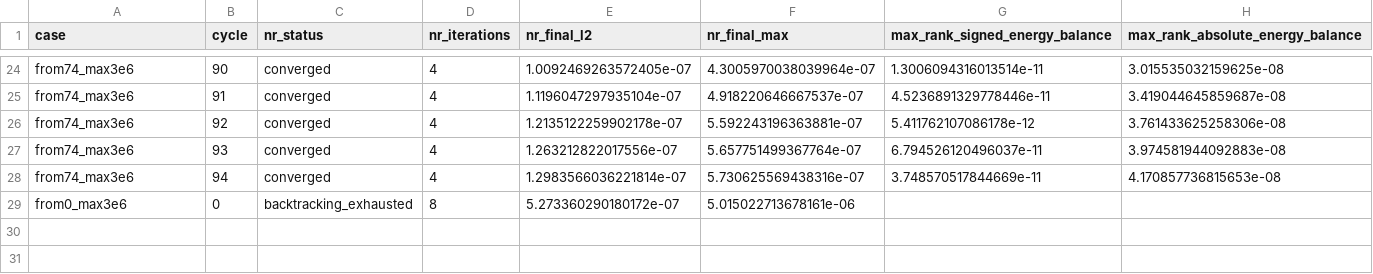
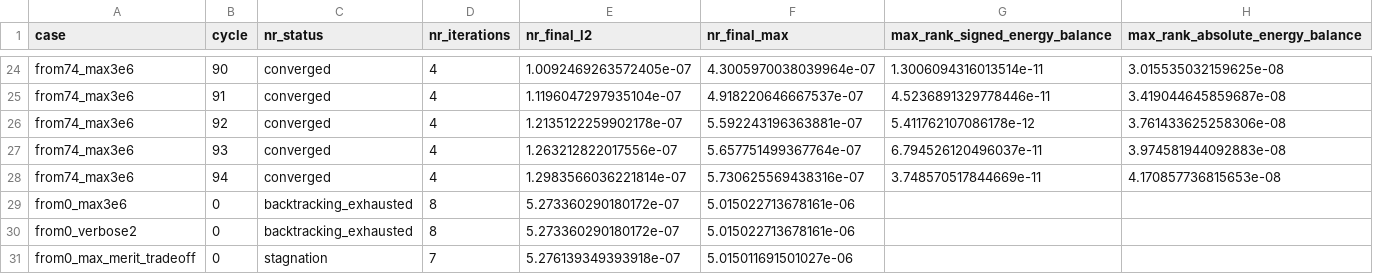
Before and after one commit to mizutani09/athena, a CSV file: tst/nrfld_validation/wor92_newton_energy_gate_results_20261107/cycles.csv, drawn as a sheet; only a part is shown, gaps mark what is left out.

Commit message:
Audit early Newton maximum-residual stagnation and merit trial

```diff
--- a/tst/nrfld_validation/wor92_newton_energy_gate_results_20261107/cycles.csv
+++ b/tst/nrfld_validation/wor92_newton_energy_gate_results_20261107/cycles.csv
@@ -29 +29,3 @@ from74_max3e6,94,converged,4,1.2983566036221814e-07,5.730625569438316e-07,3.7485
 from0_max3e6,0,backtracking_exhausted,8,5.273360290180172e-07,5.015022713678161e-06,,
+from0_verbose2,0,backtracking_exhausted,8,5.273360290180172e-07,5.015022713678161e-06,,
+from0_max_merit_tradeoff,0,stagnation,7,5.276139349393918e-07,5.015011691501027e-06,,
```
Also changed, not shown: 5 other files.
